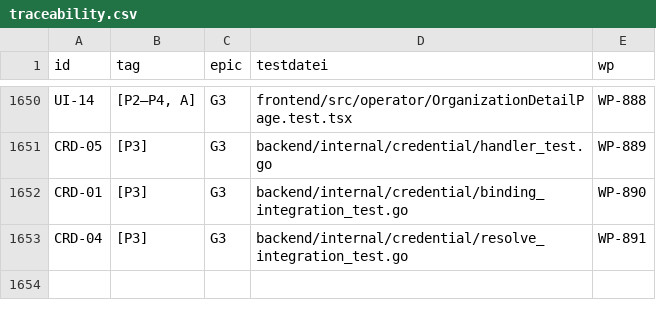
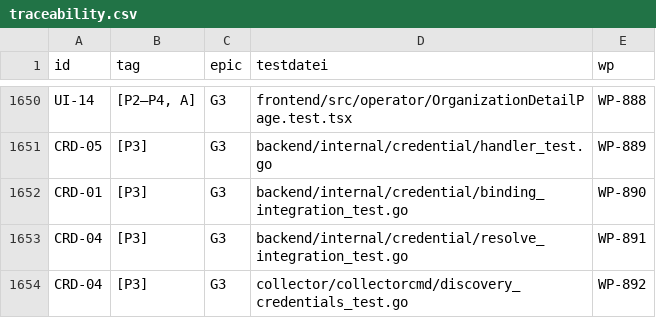
Before and after one commit to DataHub-Chiemgau/Reticora-CMDB, a CSV file: docs/traceability.csv, drawn as a sheet; only a part is shown, gaps mark what is left out.

```diff
--- a/docs/traceability.csv
+++ b/docs/traceability.csv
@@ -1653 +1653,2 @@ CRD-01;[P3];G3;backend/internal/credential/binding_integration_test.go;WP-890
 CRD-04;[P3];G3;backend/internal/credential/resolve_integration_test.go;WP-891
+CRD-04;[P3];G3;collector/collectorcmd/discovery_credentials_test.go;WP-892
```
Also changed, not shown: 4 other files.
